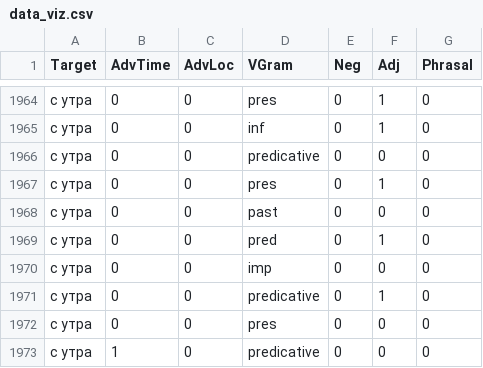
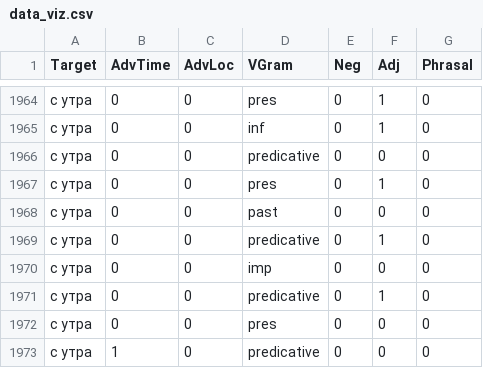
Before and after one commit to kartozia/cxg_2017, a CSV file: data_viz.csv, drawn as a sheet; only a part is shown, gaps mark what is left out; the diff names each change by its address in the sheet, - before the commit and + after, or states it on an @@ line.

```diff
--- a/data_viz.csv
+++ b/data_viz.csv
-D1969 (VGram): pred
+D1969 (VGram): predicative
```
Also changed, not shown: data_sign.csv, 7 other files.
